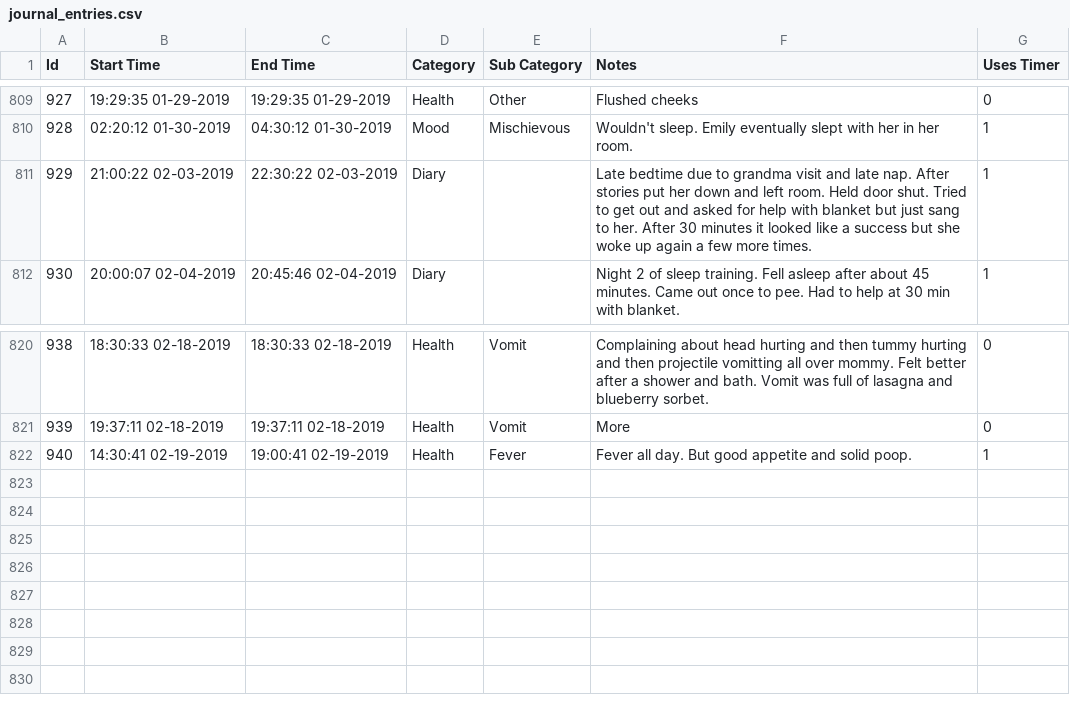
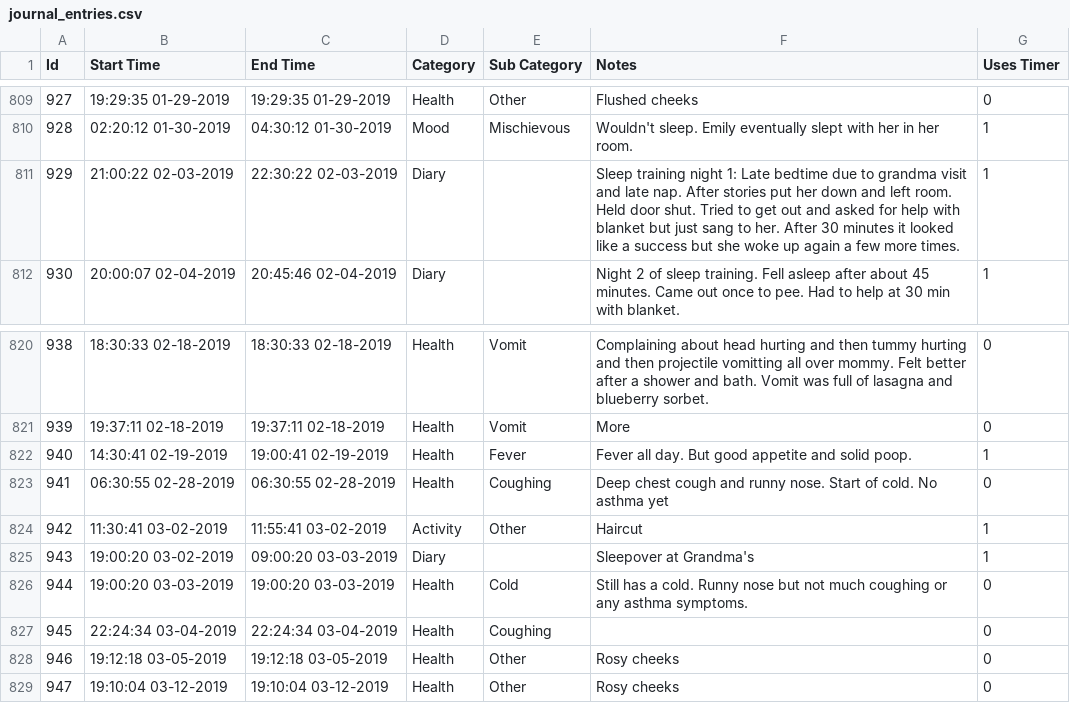
Before and after one commit to canadianveggie/astrid, a CSV file: _data/journal_entries.csv, drawn as a sheet; only a part is shown, gaps mark what is left out.

```diff
--- a/_data/journal_entries.csv
+++ b/_data/journal_entries.csv
@@ -810,3 +810,3 @@ Id, Start Time, End Time, Category, Sub Category, Notes, Uses Timer
 928,02:20:12 01-30-2019,04:30:12 01-30-2019,Mood,Mischievous,Wouldn't sleep. Emily eventually slept with her in her room.,1
-929,21:00:22 02-03-2019,22:30:22 02-03-2019,Diary,,Late bedtime due to grandma visit and late nap. After stories  put her down and left room. Held door shut. Tried to get out and asked for help with blanket but just sang to her. After 30 minutes  it looked like a success but she woke up again a few more times.,1
+929,21:00:22 02-03-2019,22:30:22 02-03-2019,Diary,,Sleep training night 1: Late bedtime due to grandma visit and late nap. After stories  put her down and left room. Held door shut. Tried to get out and asked for help with blanket but just sang to her. After 30 minutes  it looked like a success but she woke up again a few more times.,1
 930,20:00:07 02-04-2019,20:45:46 02-04-2019,Diary,,Night 2 of sleep training. Fell asleep after about 45 minutes. Came out once to pee. Had to help at 30 min with blanket. ,1
@@ -822 +822,8 @@ Id, Start Time, End Time, Category, Sub Category, Notes, Uses Timer
 940,14:30:41 02-19-2019,19:00:41 02-19-2019,Health,Fever,Fever all day. But good appetite and solid poop.,1
+941,06:30:55 02-28-2019,06:30:55 02-28-2019,Health,Coughing,Deep chest cough and runny nose. Start of cold. No asthma yet ,0
+942,11:30:41 03-02-2019,11:55:41 03-02-2019,Activity,Other,Haircut,1
+943,19:00:20 03-02-2019,09:00:20 03-03-2019,Diary,,Sleepover at Grandma's,1
+944,19:00:20 03-03-2019,19:00:20 03-03-2019,Health,Cold,Still has a cold. Runny nose but not much coughing or any asthma symptoms.,0
+945,22:24:34 03-04-2019,22:24:34 03-04-2019,Health,Coughing,,0
+946,19:12:18 03-05-2019,19:12:18 03-05-2019,Health,Other,Rosy cheeks,0
+947,19:10:04 03-12-2019,19:10:04 03-12-2019,Health,Other,Rosy cheeks,0
```
Also changed, not shown: _data/growths.csv, _data/medicine_records.csv.
